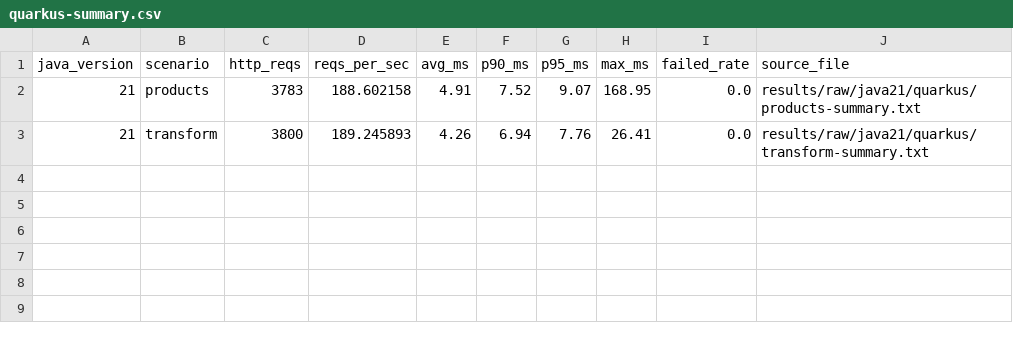
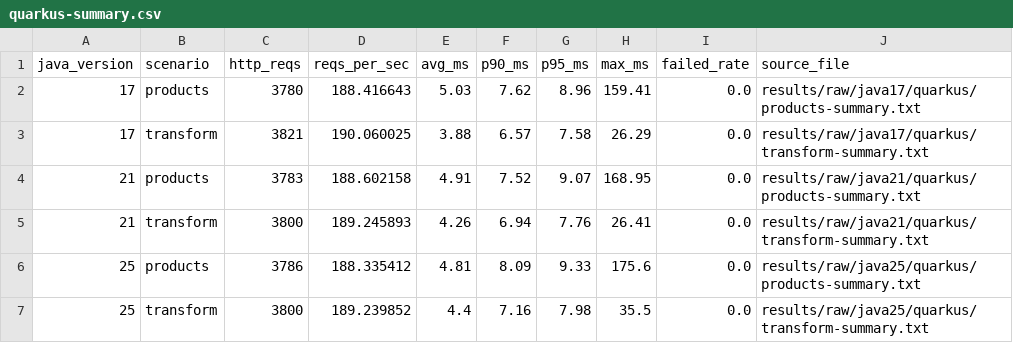
Before and after one commit to pedrolucas802/java-lts-performance-lab, a CSV file: results/processed/quarkus-summary.csv, drawn as a sheet; the diff names each change by its address in the sheet, - before the commit and + after, or states it on an @@ line.

```diff
--- a/results/processed/quarkus-summary.csv
+++ b/results/processed/quarkus-summary.csv
+row 2: 17 | products | 3780 | 188.416643 | 5.03 | 7.62 | 8.96 | 159.41 | 0.0 | results/raw/java17/quarkus/products-summary.txt
+row 3: 17 | transform | 3821 | 190.060025 | 3.88 | 6.57 | 7.58 | 26.29 | 0.0 | results/raw/java17/quarkus/transform-summary.txt
+row 6: 25 | products | 3786 | 188.335412 | 4.81 | 8.09 | 9.33 | 175.6 | 0.0 | results/raw/java25/quarkus/products-summary.txt
+row 7: 25 | transform | 3800 | 189.239852 | 4.4 | 7.16 | 7.98 | 35.5 | 0.0 | results/raw/java25/quarkus/transform-summary.txt
```
Also changed, not shown: 22 other files.
